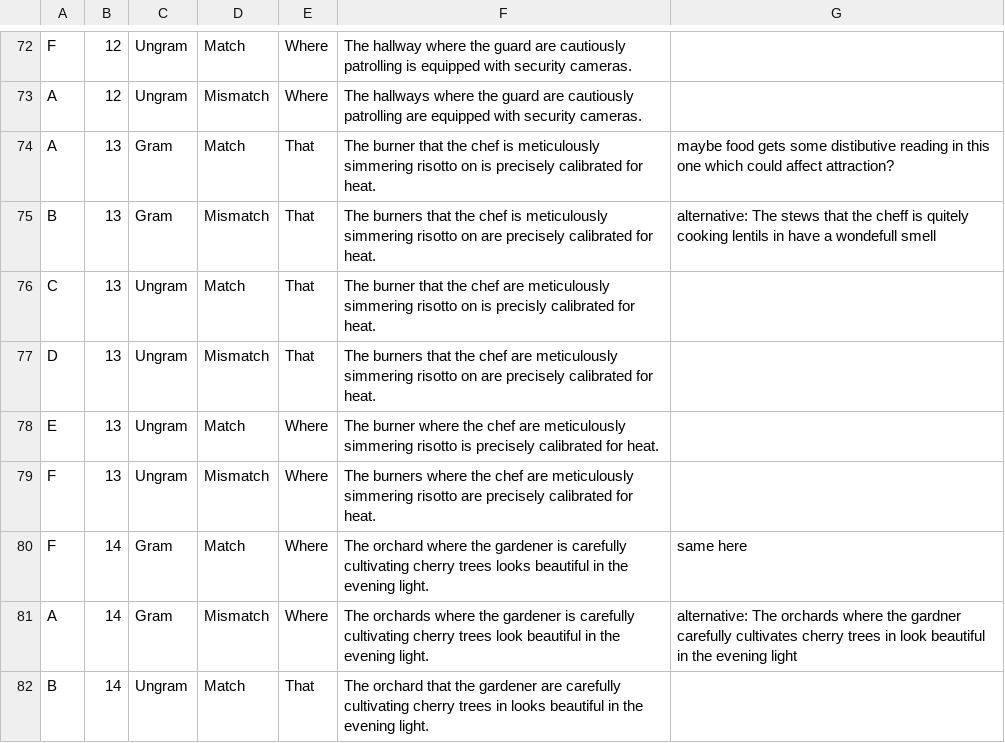
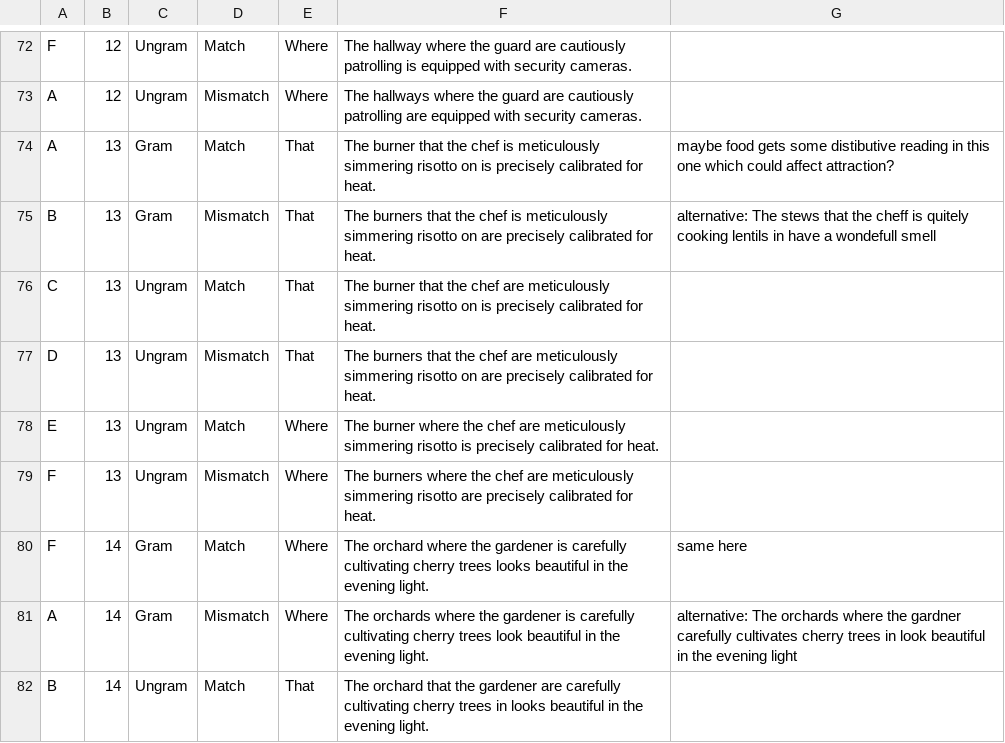
Before and after one commit to mawilson1234/Emperor, a CSV file: chunk_includes/agr-att.csv, drawn as a sheet; only a part is shown, gaps mark what is left out.

```diff
--- a/chunk_includes/agr-att.csv
+++ b/chunk_includes/agr-att.csv
@@ -75,3 +75,3 @@ A,13,Gram,Match,That,The burner that the chef is meticulously simmering risotto
 B,13,Gram,Mismatch,That,The burners that the chef is meticulously simmering risotto on are precisely calibrated for heat.,alternative: The stews that the cheff is quitely cooking lentils in have a wondefull smell
-C,13,Ungram,Match,That,The burner that the chef are meticulously simmering risotto on is precisly calibrated for heat.,
+C,13,Ungram,Match,That,The burner that the chef are meticulously simmering risotto on is precisely calibrated for heat.,
 D,13,Ungram,Mismatch,That,The burners that the chef are meticulously simmering risotto on are precisely calibrated for heat.,
```
